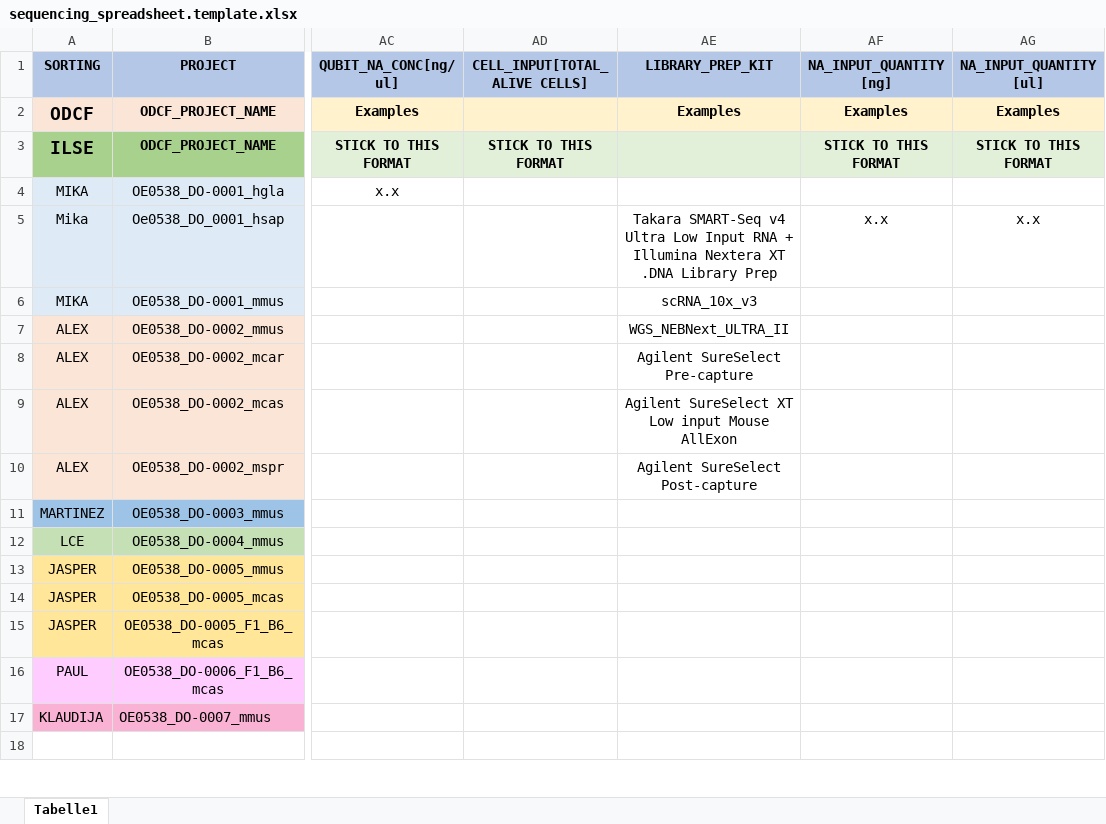
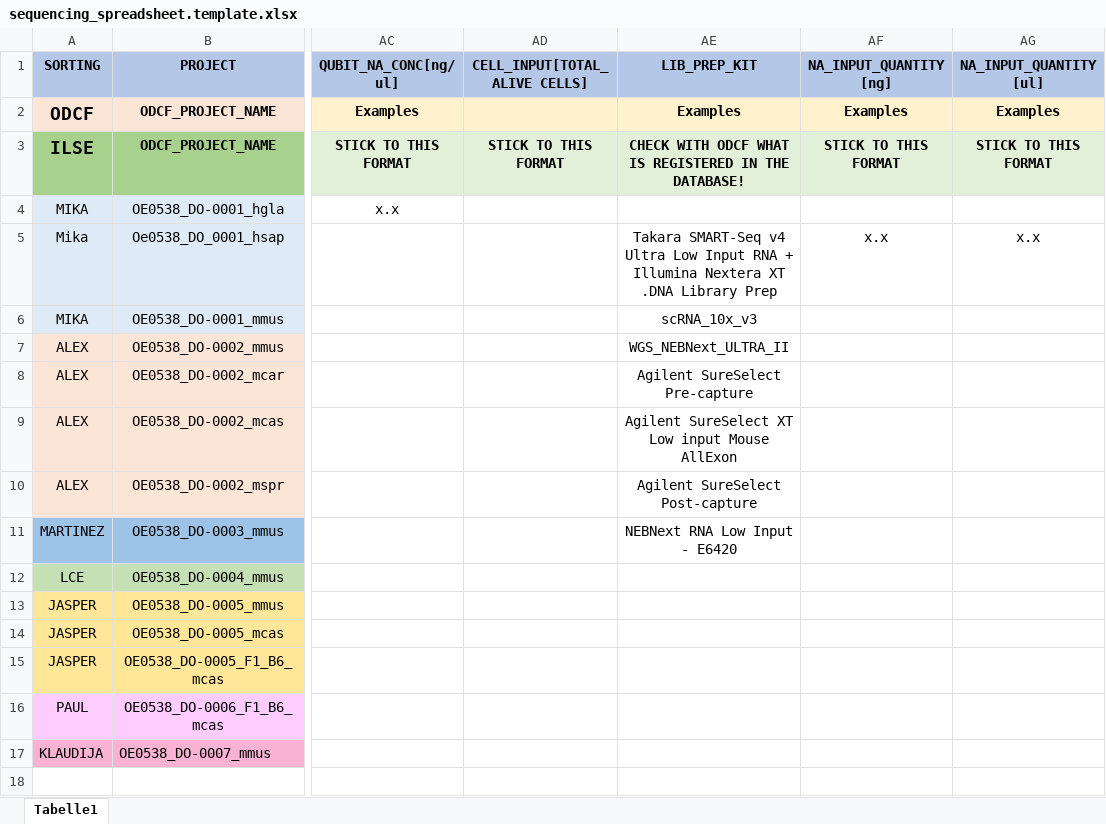
Before and after one commit to odomlab2/metadata-submission, an Excel workbook: sequencing_spreadsheet.template.xlsx, sheet Tabelle1, drawn as a sheet; only a part is shown, gaps mark what is left out; values as stored, in another font and other column widths than the file's, no borders; the diff names each change by its address in the sheet, - before the commit and + after, or states it on an @@ line.

Commit message:
rename LIBRARAY_PREP_KIT

```diff
--- a/sequencing_spreadsheet.template.xlsx (sheet Tabelle1)
+++ b/sequencing_spreadsheet.template.xlsx (sheet Tabelle1)
-AE1: LIBRARY_PREP_KIT
+AE1: LIB_PREP_KIT
-AE3 (LIB_PREP_KIT): (empty)
+AE3 (LIB_PREP_KIT): CHECK WITH ODCF WHAT IS REGISTERED IN THE DATABASE!
-AE11 (LIB_PREP_KIT): (empty)
+AE11 (LIB_PREP_KIT): NEBNext RNA Low Input - E6420
```
